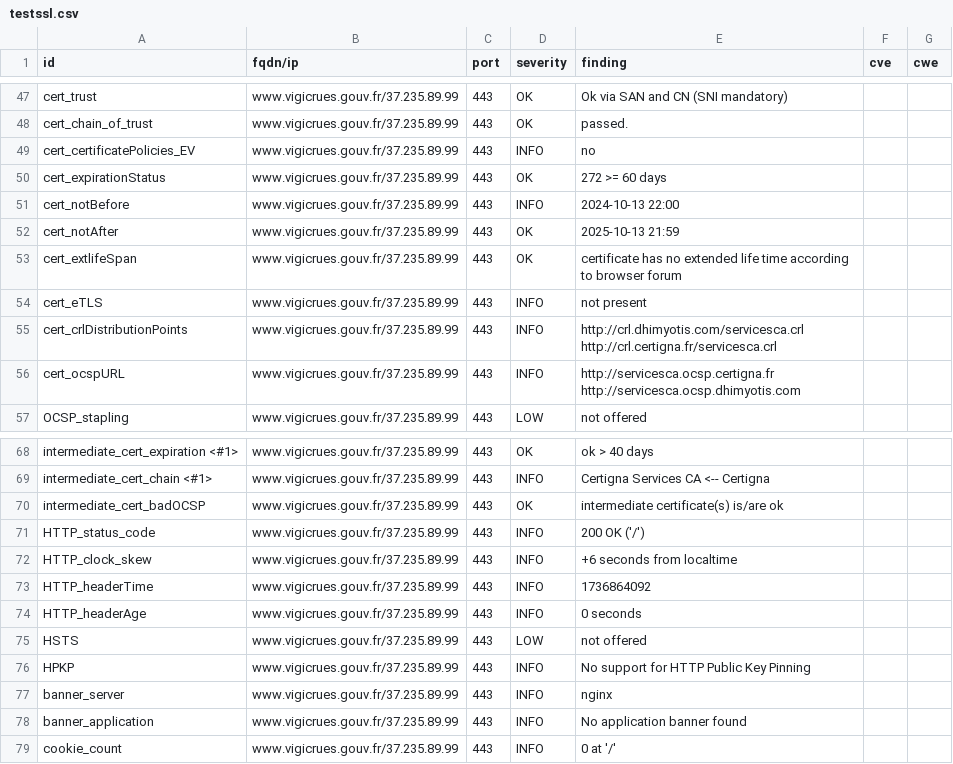
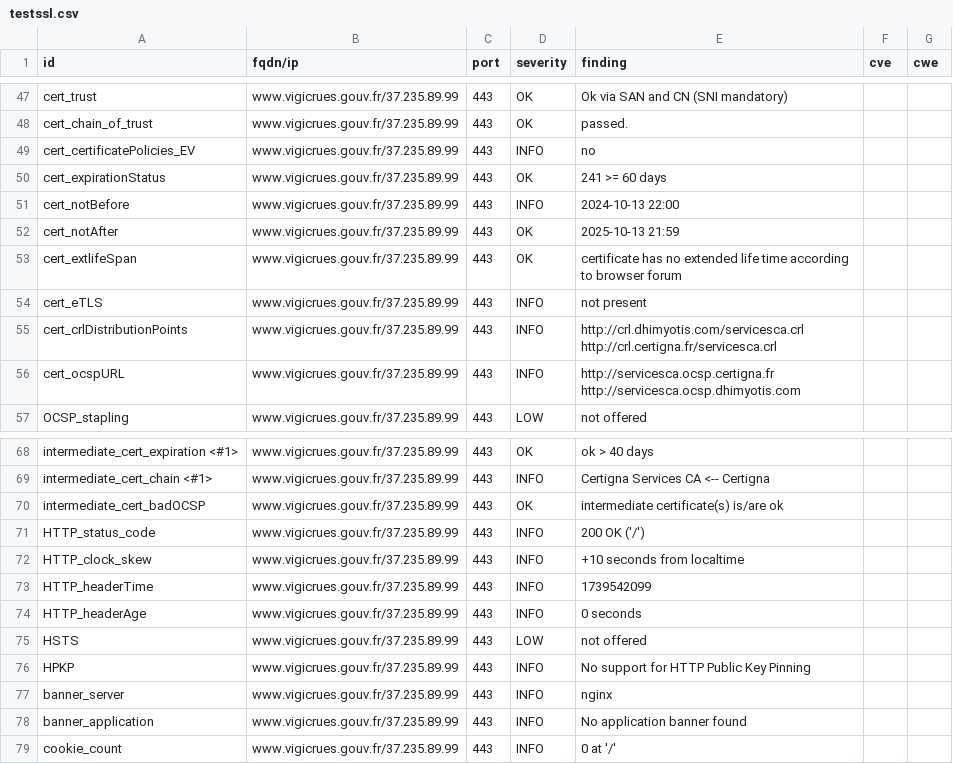
Before and after one commit to GKO-org/dashlordPrd10, a CSV file: results/aHR0cHM6Ly93d3cudmlnaWNydWVzLmdvdXYuZnI=/testssl.csv, drawn as a sheet; only a part is shown, gaps mark what is left out.

```diff
--- a/results/aHR0cHM6Ly93d3cudmlnaWNydWVzLmdvdXYuZnI=/testssl.csv
+++ b/results/aHR0cHM6Ly93d3cudmlnaWNydWVzLmdvdXYuZnI=/testssl.csv
@@ -49,3 +49,3 @@
 "cert_certificatePolicies_EV","www.vigicrues.gouv.fr/37.235.89.99","443","INFO","no","",""
-"cert_expirationStatus","www.vigicrues.gouv.fr/37.235.89.99","443","OK","272 >= 60 days","",""
+"cert_expirationStatus","www.vigicrues.gouv.fr/37.235.89.99","443","OK","241 >= 60 days","",""
 "cert_notBefore","www.vigicrues.gouv.fr/37.235.89.99","443","INFO","2024-10-13 22:00","",""
@@ -71,4 +71,4 @@
 "HTTP_status_code","www.vigicrues.gouv.fr/37.235.89.99","443","INFO","200 OK ('/')","",""
-"HTTP_clock_skew","www.vigicrues.gouv.fr/37.235.89.99","443","INFO","+6 seconds from localtime","",""
-"HTTP_headerTime","www.vigicrues.gouv.fr/37.235.89.99","443","INFO","1736864092","",""
+"HTTP_clock_skew","www.vigicrues.gouv.fr/37.235.89.99","443","INFO","+10 seconds from localtime","",""
+"HTTP_headerTime","www.vigicrues.gouv.fr/37.235.89.99","443","INFO","1739542099","",""
 "HTTP_headerAge","www.vigicrues.gouv.fr/37.235.89.99","443","INFO","0 seconds","",""
```
Also changed, not shown: 8 other files.
